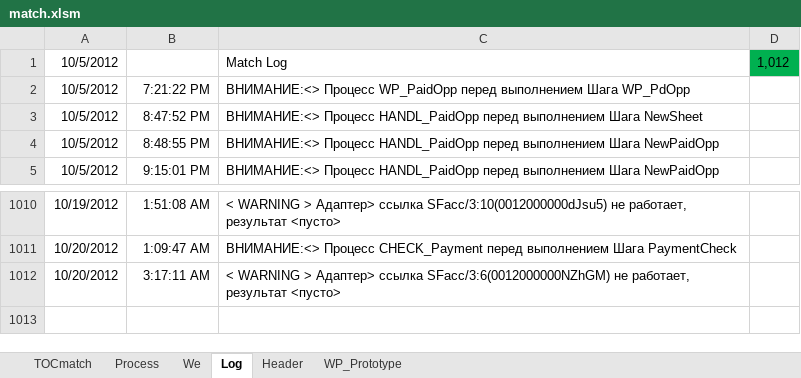
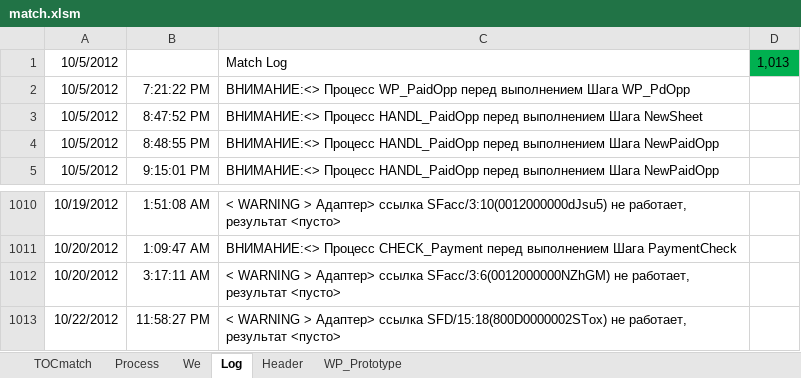
Before and after one commit to PavelKhrapkin/match, an Excel workbook: match2.0/match.xlsm, sheet Log, drawn as a sheet; only a part is shown, gaps mark what is left out; values as stored, in another font and other column widths than the file's, no borders; charts and pictures not drawn; the diff names each change by its address in the sheet, - before the commit and + after, or states it on an @@ line.

```diff
--- a/match2.0/match.xlsm (sheet Log)
+++ b/match2.0/match.xlsm (sheet Log)
-D1: 1,012
+D1: 1,013
+row 1013: 10/22/2012 | 11:58:27 PM | < WARNING > Адаптер> ссылка SFD/15:18(800D0000002STox) не работает, результат <пусто>
```
Also changed, not shown: sheet WP_Prototype.
